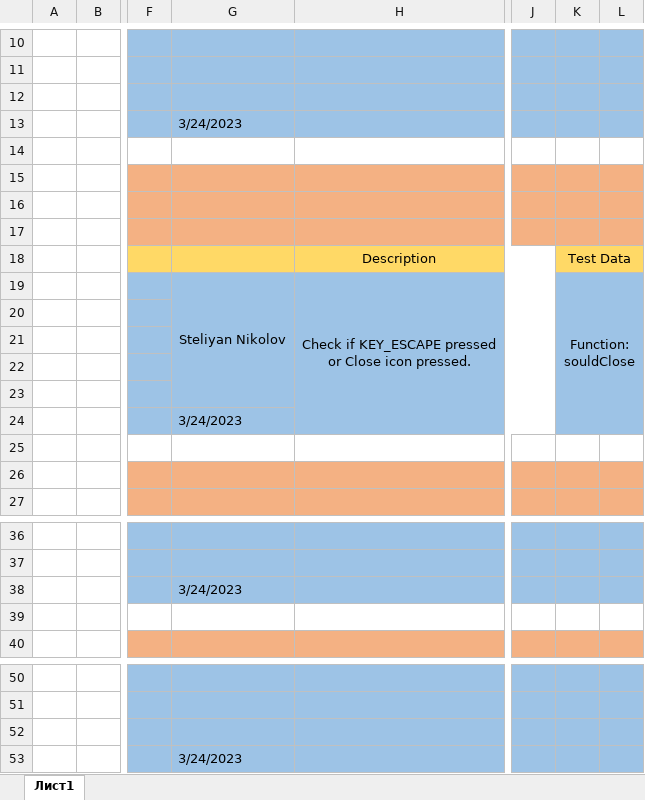
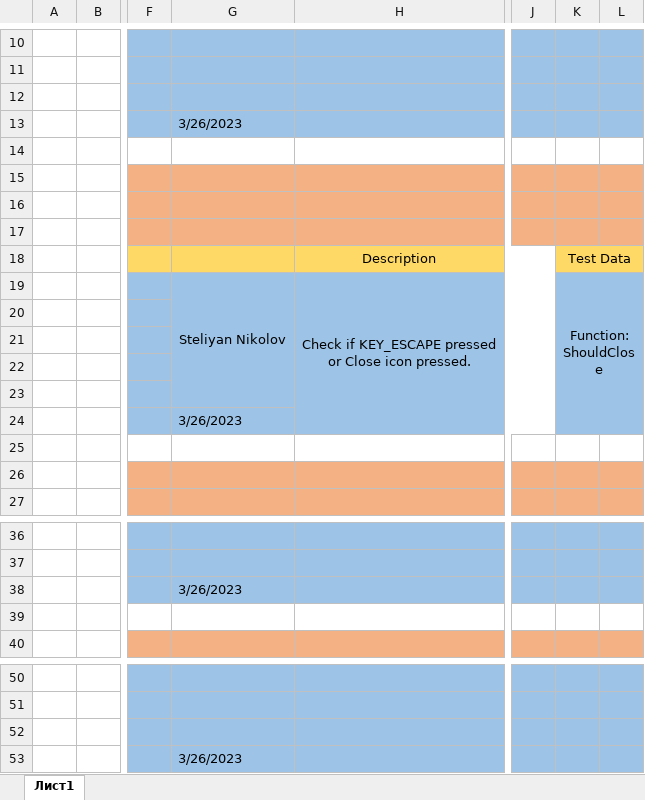
Before and after one commit to codingburgas/2223-9th-grade-sprint-math-games-bell-peppers, an Excel workbook: Documentation/QA.xlsx, sheet Лист1, drawn as a sheet; only a part is shown, gaps mark what is left out; values as stored, in another font and other column widths than the file's, no borders; the diff names each change by its address in the sheet, - before the commit and + after, or states it on an @@ line.

```diff
--- a/Documentation/QA.xlsx (sheet Лист1)
+++ b/Documentation/QA.xlsx (sheet Лист1)
-G13: 3/24/2023
+G13: 3/26/2023
-K19: Function: souldClose
+K19: Function: ShouldClose
-G24: 3/24/2023
+G24: 3/26/2023
-G38: 3/24/2023
+G38: 3/26/2023
-G53: 3/24/2023
+G53: 3/26/2023
```
Also changed, not shown: 1 other file.
